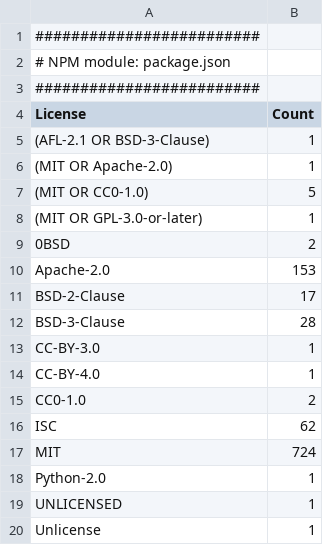
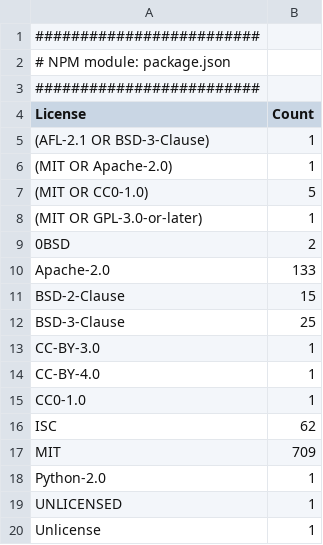
Before and after one commit to cdklabs/cdk-cicd-wrapper, a CSV file: OSS_License_Summary.csv, drawn as a sheet.

```diff
--- a/OSS_License_Summary.csv
+++ b/OSS_License_Summary.csv
@@ -9,10 +9,10 @@
 "0BSD","2"
-"Apache-2.0","153"
-"BSD-2-Clause","17"
-"BSD-3-Clause","28"
+"Apache-2.0","133"
+"BSD-2-Clause","15"
+"BSD-3-Clause","25"
 "CC-BY-3.0","1"
 "CC-BY-4.0","1"
-"CC0-1.0","2"
+"CC0-1.0","1"
 "ISC","62"
-"MIT","724"
+"MIT","709"
 "Python-2.0","1"
```
Also changed, not shown: 12 other files.
